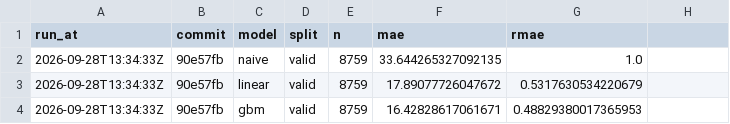
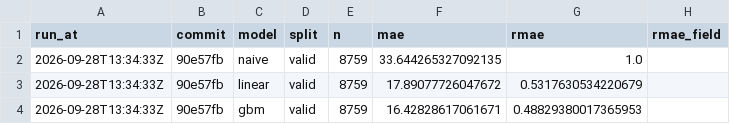
Before and after one commit to undorigo/battery-storage-backtest, a CSV file: reports/scores.csv, drawn as a sheet; only a part is shown.

```diff
--- a/reports/scores.csv
+++ b/reports/scores.csv
@@ -1,2 +1,2 @@
-run_at,commit,model,split,n,mae,rmae
+run_at,commit,model,split,n,mae,rmae,rmae_field
 2026-09-28T13:34:33Z,90e57fb,naive,valid,8759,33.644265327092135,1.0
```
Also changed, not shown: 12 other files.
